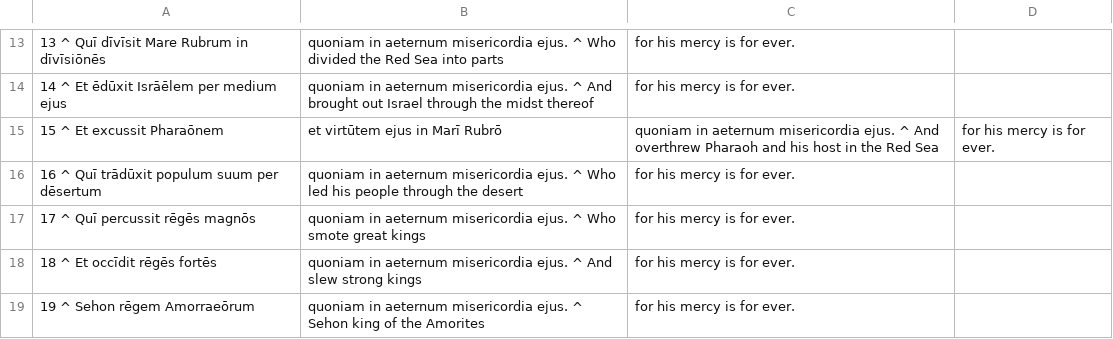
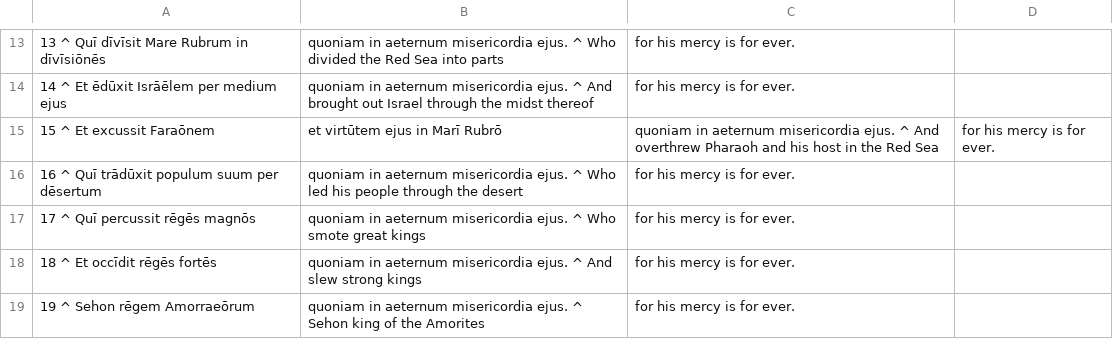
Before and after one commit to DoctrinaLatina/doctrina-latina, a CSV file: vulgata/01-vetus-testamentum/21-psalmi/135.csv, drawn as a sheet; only a part is shown, gaps mark what is left out.

Commit message:
spelling change

```diff
--- a/vulgata/01-vetus-testamentum/21-psalmi/135.csv
+++ b/vulgata/01-vetus-testamentum/21-psalmi/135.csv
@@ -14,3 +14,3 @@
 14 ^ Et ēdūxit Isrāēlem per medium ejus, quoniam in aeternum misericordia ejus. ^ And brought out Israel through the midst thereof, for his mercy is for ever.
-15 ^ Et excussit Pharaōnem, et virtūtem ejus in Marī Rubrō, quoniam in aeternum misericordia ejus. ^ And overthrew Pharaoh and his host in the Red Sea, for his mercy is for ever.
+15 ^ Et excussit Faraōnem, et virtūtem ejus in Marī Rubrō, quoniam in aeternum misericordia ejus. ^ And overthrew Pharaoh and his host in the Red Sea, for his mercy is for ever.
 16 ^ Quī trādūxit populum suum per dēsertum, quoniam in aeternum misericordia ejus. ^ Who led his people through the desert, for his mercy is for ever.
```
